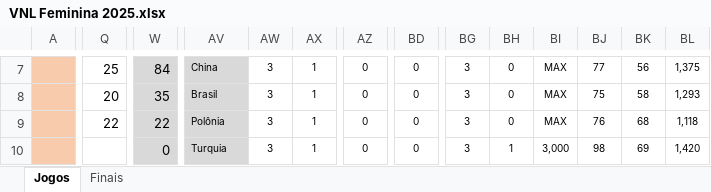
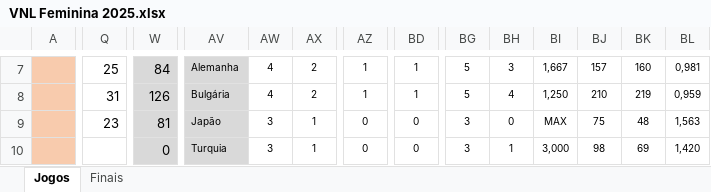
Before and after one commit to maurilyn/volei-planilha-VNL-feminino-2025, an Excel workbook: VNL Feminina 2025.xlsx, sheet Jogos, drawn as a sheet; only a part is shown, gaps mark what is left out; values as stored, in another font and other column widths than the file's, no borders; conditional formats not drawn; removed rows and columns are numbered as before the commit, all else as after; rows hold the shown columns only; the diff covers the shown part only; the diff names each change by its address in the sheet, - before the commit and + after, or states it on an @@ line.

```diff
--- a/VNL Feminina 2025.xlsx (sheet Jogos)
+++ b/VNL Feminina 2025.xlsx (sheet Jogos)
-AV7: China
+AV7: Alemanha
-AW7: 3
+AW7: 4
-AX7: 1
+AX7: 2
-AZ7: 0
+AZ7: 1
-BD7: 0
+BD7: 1
-BG7: 3
+BG7: 5
-BH7: 0
+BH7: 3
-BI7: MAX
+BI7: 1,667
-BJ7: 77
+BJ7: 157
-BK7: 56
+BK7: 160
-BL7: 1,375
+BL7: 0,981
-row 8:  | 20 | 35 | Brasil | 3 | 1 | 0 | 0 | 3 | 0 | MAX | 75 | 58 | 1,293
+row 8:  | 31 | 126 | Bulgária | 4 | 2 | 1 | 1 | 5 | 4 | 1,250 | 210 | 219 | 0,959
-Q9: 22
+Q9: 23
-W9: 22
+W9: 81
-AV9: Polônia
+AV9: Japão
-BJ9: 76
+BJ9: 75
-BK9: 68
+BK9: 48
-BL9: 1,118
+BL9: 1,563
```
Also changed, not shown: 3 added rows, 3 removed rows and 482 edited cells elsewhere in this sheet, sheet Finais, formulas that keep their value, hidden cells.
